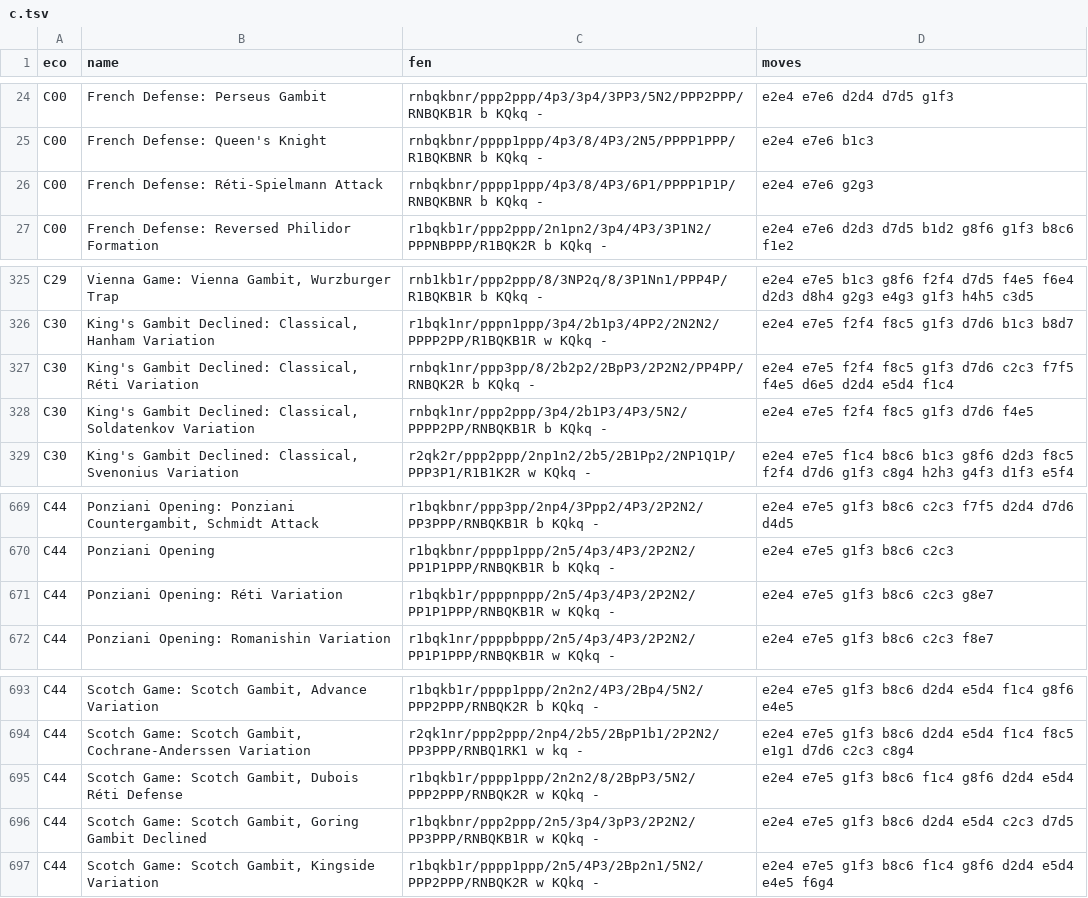
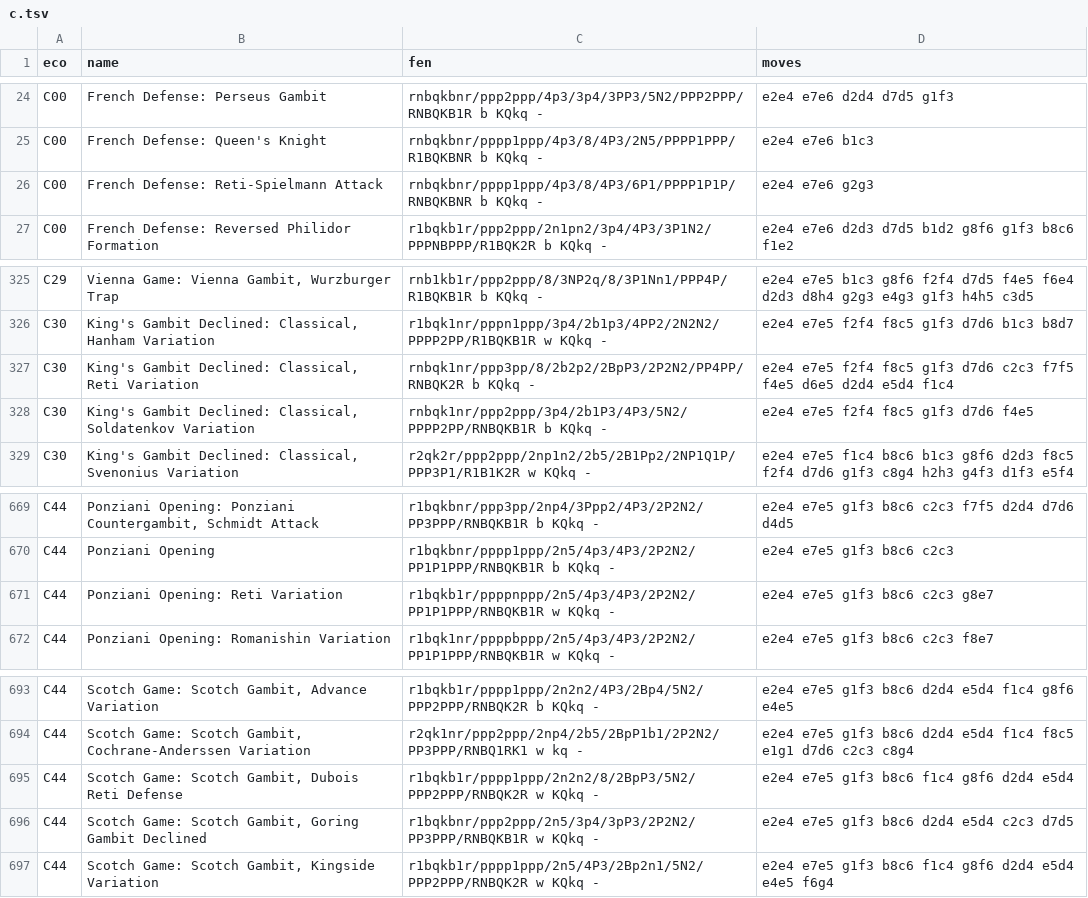
Before and after one commit to napoleon-commits/SelmaChessApp, a TSV file: src/static/eco/c.tsv, drawn as a sheet; only a part is shown, gaps mark what is left out.

```diff
--- a/src/static/eco/c.tsv
+++ b/src/static/eco/c.tsv
@@ -25,3 +25,3 @@ C00	French Defense: Perseus Gambit	rnbqkbnr/ppp2ppp/4p3/3p4/3PP3/5N2/PPP2PPP/RNB
 C00	French Defense: Queen's Knight	rnbqkbnr/pppp1ppp/4p3/8/4P3/2N5/PPPP1PPP/R1BQKBNR b KQkq -	e2e4 e7e6 b1c3
-C00	French Defense: Réti-Spielmann Attack	rnbqkbnr/pppp1ppp/4p3/8/4P3/6P1/PPPP1P1P/RNBQKBNR b KQkq -	e2e4 e7e6 g2g3
+C00	French Defense: Reti-Spielmann Attack	rnbqkbnr/pppp1ppp/4p3/8/4P3/6P1/PPPP1P1P/RNBQKBNR b KQkq -	e2e4 e7e6 g2g3
 C00	French Defense: Reversed Philidor Formation	r1bqkb1r/ppp2ppp/2n1pn2/3p4/4P3/3P1N2/PPPNBPPP/R1BQK2R b KQkq -	e2e4 e7e6 d2d3 d7d5 b1d2 g8f6 g1f3 b8c6 f1e2
@@ -326,3 +326,3 @@ C29	Vienna Game: Vienna Gambit, Wurzburger Trap	rnb1kb1r/ppp2ppp/8/3NP2q/8/3P1Nn
 C30	King's Gambit Declined: Classical, Hanham Variation	r1bqk1nr/pppn1ppp/3p4/2b1p3/4PP2/2N2N2/PPPP2PP/R1BQKB1R w KQkq -	e2e4 e7e5 f2f4 f8c5 g1f3 d7d6 b1c3 b8d7
-C30	King's Gambit Declined: Classical, Réti Variation	rnbqk1nr/ppp3pp/8/2b2p2/2BpP3/2P2N2/PP4PP/RNBQK2R b KQkq -	e2e4 e7e5 f2f4 f8c5 g1f3 d7d6 c2c3 f7f5 f4e5 d6e5 d2d4 e5d4 f1c4
+C30	King's Gambit Declined: Classical, Reti Variation	rnbqk1nr/ppp3pp/8/2b2p2/2BpP3/2P2N2/PP4PP/RNBQK2R b KQkq -	e2e4 e7e5 f2f4 f8c5 g1f3 d7d6 c2c3 f7f5 f4e5 d6e5 d2d4 e5d4 f1c4
 C30	King's Gambit Declined: Classical, Soldatenkov Variation	rnbqk1nr/ppp2ppp/3p4/2b1P3/4P3/5N2/PPPP2PP/RNBQKB1R b KQkq -	e2e4 e7e5 f2f4 f8c5 g1f3 d7d6 f4e5
@@ -670,3 +670,3 @@ C44	Ponziani Opening: Ponziani Countergambit, Schmidt Attack	r1bqkbnr/ppp3pp/2np
 C44	Ponziani Opening	r1bqkbnr/pppp1ppp/2n5/4p3/4P3/2P2N2/PP1P1PPP/RNBQKB1R b KQkq -	e2e4 e7e5 g1f3 b8c6 c2c3
-C44	Ponziani Opening: Réti Variation	r1bqkb1r/ppppnppp/2n5/4p3/4P3/2P2N2/PP1P1PPP/RNBQKB1R w KQkq -	e2e4 e7e5 g1f3 b8c6 c2c3 g8e7
+C44	Ponziani Opening: Reti Variation	r1bqkb1r/ppppnppp/2n5/4p3/4P3/2P2N2/PP1P1PPP/RNBQKB1R w KQkq -	e2e4 e7e5 g1f3 b8c6 c2c3 g8e7
 C44	Ponziani Opening: Romanishin Variation	r1bqk1nr/ppppbppp/2n5/4p3/4P3/2P2N2/PP1P1PPP/RNBQKB1R w KQkq -	e2e4 e7e5 g1f3 b8c6 c2c3 f8e7
@@ -694,3 +694,3 @@ C44	Scotch Game: Scotch Gambit, Advance Variation	r1bqkb1r/pppp1ppp/2n2n2/4P3/2B
 C44	Scotch Game: Scotch Gambit, Cochrane-Anderssen Variation	r2qk1nr/ppp2ppp/2np4/2b5/2BpP1b1/2P2N2/PP3PPP/RNBQ1RK1 w kq -	e2e4 e7e5 g1f3 b8c6 d2d4 e5d4 f1c4 f8c5 e1g1 d7d6 c2c3 c8g4
-C44	Scotch Game: Scotch Gambit, Dubois Réti Defense	r1bqkb1r/pppp1ppp/2n2n2/8/2BpP3/5N2/PPP2PPP/RNBQK2R w KQkq -	e2e4 e7e5 g1f3 b8c6 f1c4 g8f6 d2d4 e5d4
+C44	Scotch Game: Scotch Gambit, Dubois Reti Defense	r1bqkb1r/pppp1ppp/2n2n2/8/2BpP3/5N2/PPP2PPP/RNBQK2R w KQkq -	e2e4 e7e5 g1f3 b8c6 f1c4 g8f6 d2d4 e5d4
 C44	Scotch Game: Scotch Gambit, Goring Gambit Declined	r1bqkbnr/ppp2ppp/2n5/3p4/3pP3/2P2N2/PP3PPP/RNBQKB1R w KQkq -	e2e4 e7e5 g1f3 b8c6 d2d4 e5d4 c2c3 d7d5
```
Also changed, not shown: src/static/eco/a.tsv, src/static/eco/b.tsv, 6 other files.
